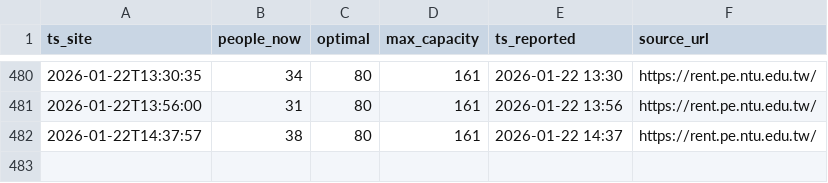
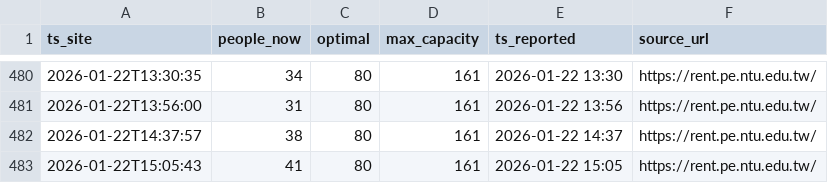
Before and after one commit to menglinw9/ntu-gym-crowd, a CSV file: ntu_gym_flow.csv, drawn as a sheet; only a part is shown, gaps mark what is left out; the diff names each change by its address in the sheet, - before the commit and + after, or states it on an @@ line.

```diff
--- a/ntu_gym_flow.csv
+++ b/ntu_gym_flow.csv
+row 483: 2026-01-22T15:05:43 | 41 | 80 | 161 | 2026-01-22 15:05 | https://rent.pe.ntu.edu.tw/
```
